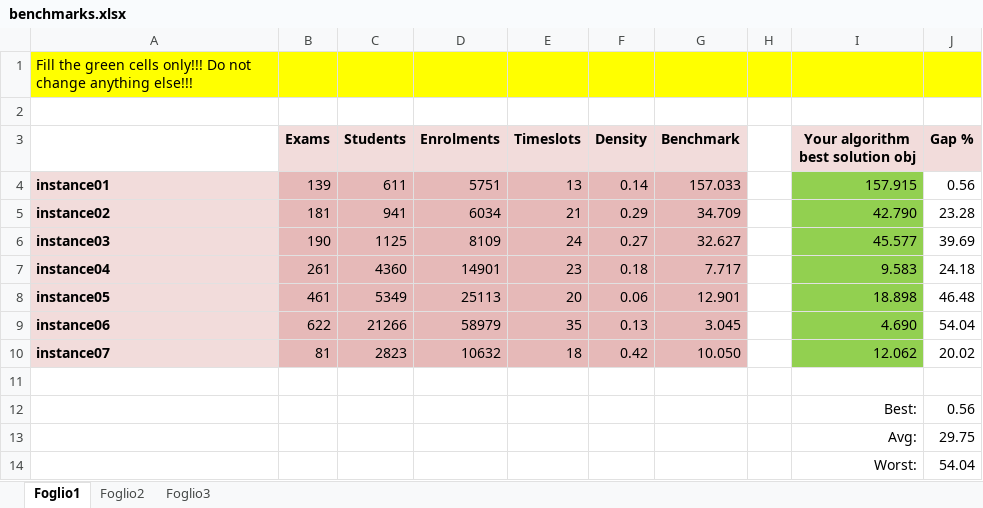
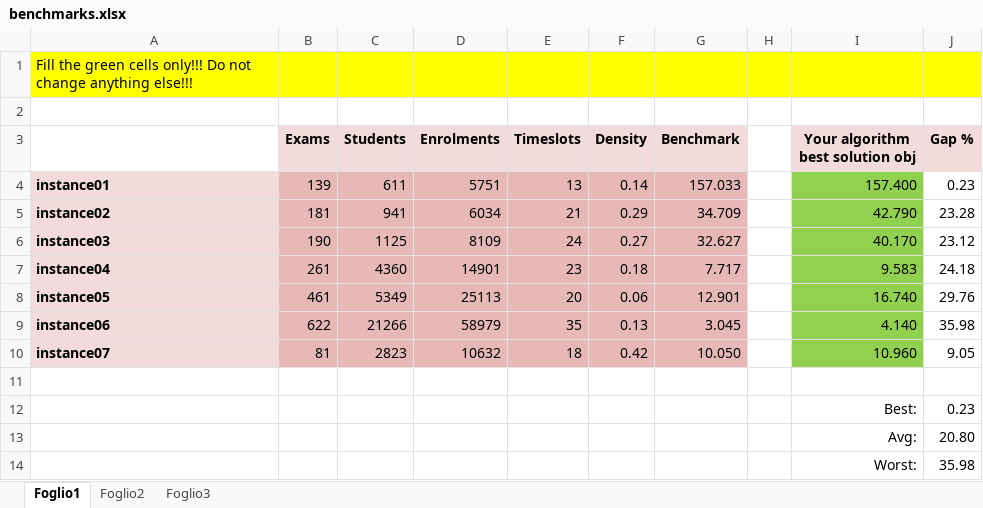
Before and after one commit to vintop95/ETPproject_OMAAL_group20, an Excel workbook: benchmarks.xlsx, sheet Foglio1, drawn as a sheet; values as stored, in another font and other column widths than the file's, no borders; the diff names each change by its address in the sheet, - before the commit and + after, or states it on an @@ line.

```diff
--- a/benchmarks.xlsx (sheet Foglio1)
+++ b/benchmarks.xlsx (sheet Foglio1)
-I4 (Your algorithm best solution obj): 157.915
+I4 (Your algorithm best solution obj): 157.400
-J4 (Gap %): 0.56
+J4 (Gap %): 0.23
-I6 (Your algorithm best solution obj): 45.577
+I6 (Your algorithm best solution obj): 40.170
-J6 (Gap %): 39.69
+J6 (Gap %): 23.12
-I8 (Your algorithm best solution obj): 18.898
+I8 (Your algorithm best solution obj): 16.740
-J8 (Gap %): 46.48
+J8 (Gap %): 29.76
-I9 (Your algorithm best solution obj): 4.690
+I9 (Your algorithm best solution obj): 4.140
-J9 (Gap %): 54.04
+J9 (Gap %): 35.98
-I10 (Your algorithm best solution obj): 12.062
+I10 (Your algorithm best solution obj): 10.960
-J10 (Gap %): 20.02
+J10 (Gap %): 9.05
-J12 (Gap %): 0.56
+J12 (Gap %): 0.23
-J13 (Gap %): 29.75
+J13 (Gap %): 20.80
-J14 (Gap %): 54.04
+J14 (Gap %): 35.98
```
Also changed, not shown: 10 other files.
